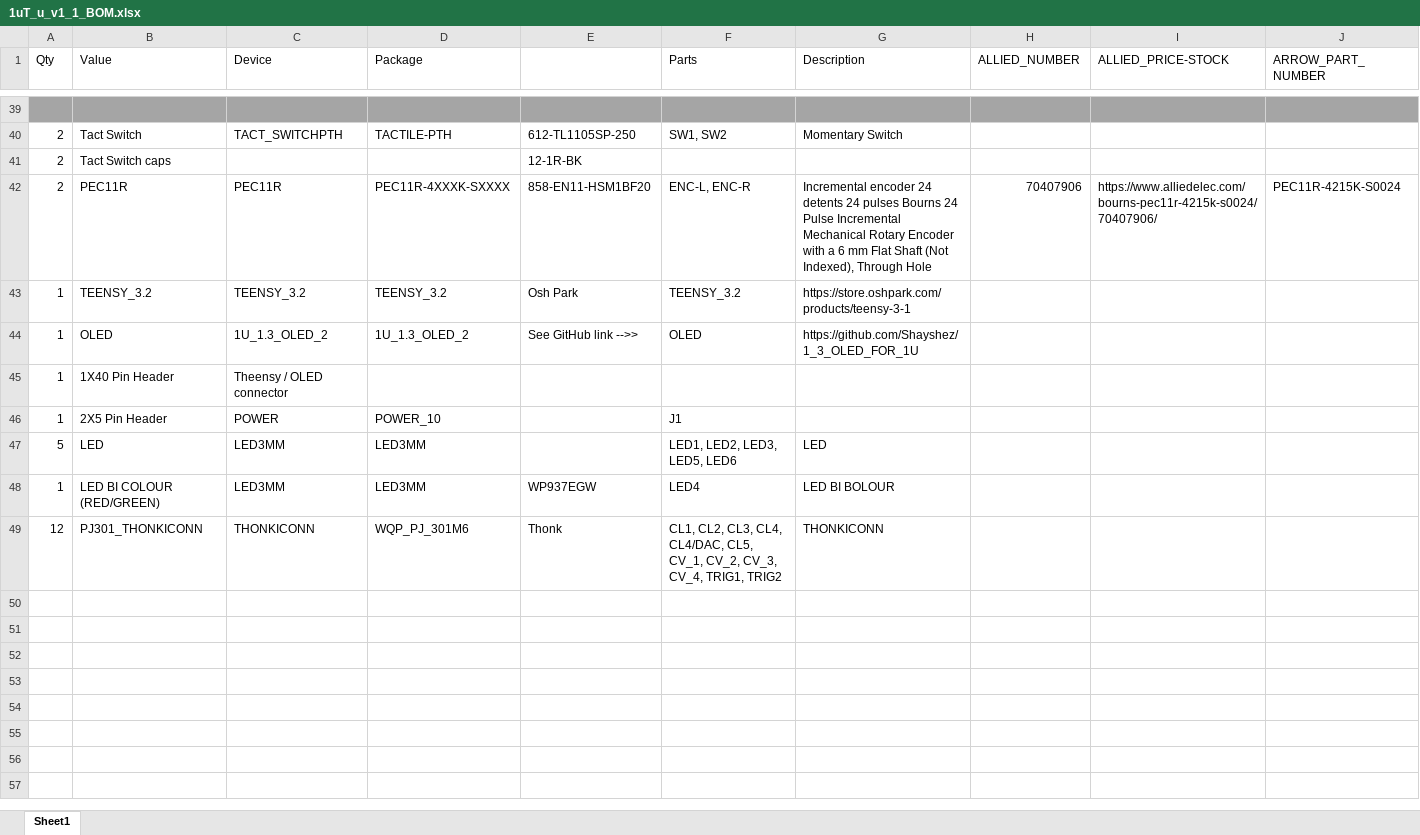
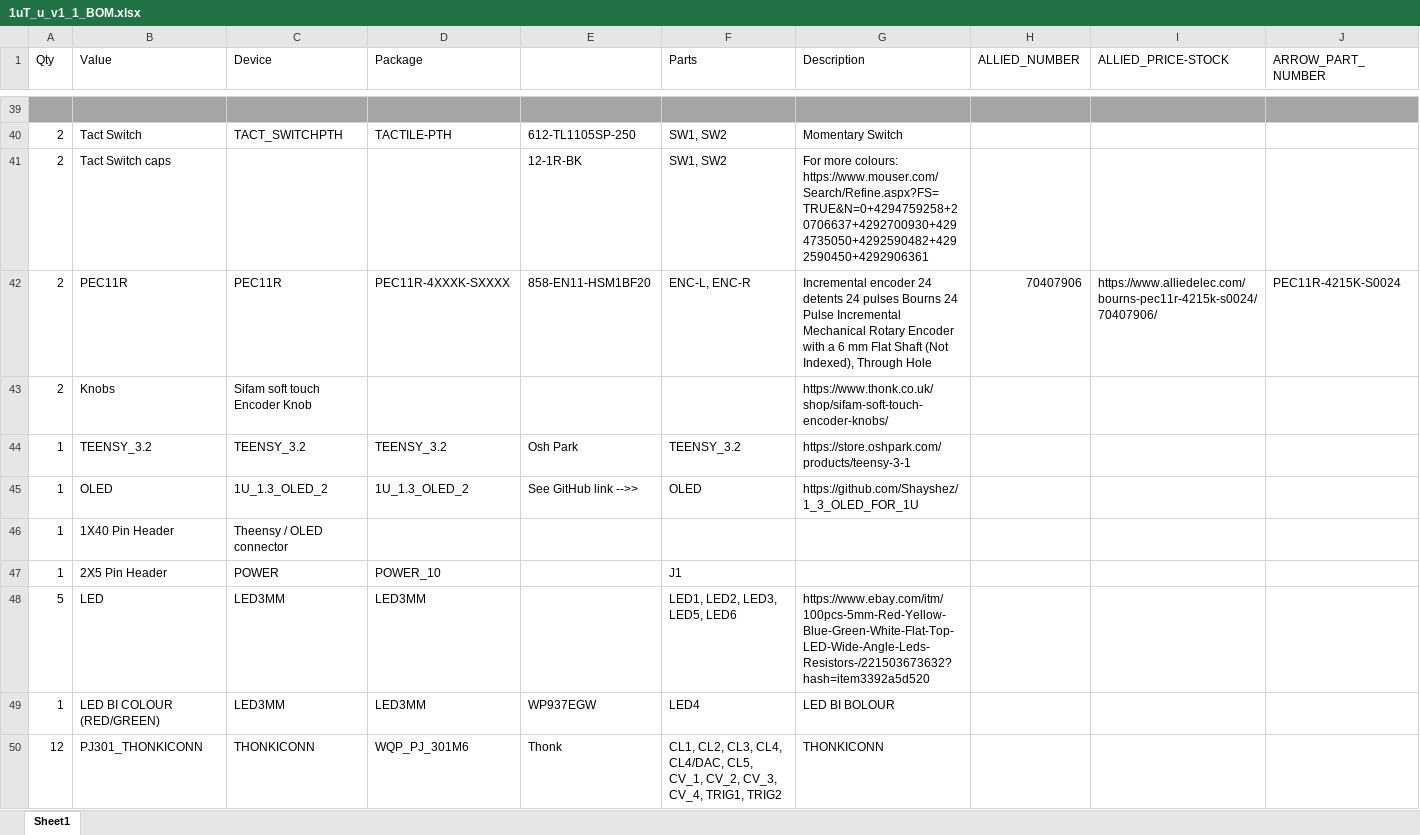
Before and after one commit to Shayshez/1uT_u, an Excel workbook: 1uT_u_v1_1_BOM.xlsx, sheet Sheet1, drawn as a sheet; only a part is shown, gaps mark what is left out; values as stored, in another font and other column widths than the file's, no borders; addresses are those after the commit; rows hold the shown columns only; the diff names each change by its address in the sheet, - before the commit and + after, or states it on an @@ line.

Commit message:
Add files via upload

```diff
--- a/1uT_u_v1_1_BOM.xlsx (sheet Sheet1)
+++ b/1uT_u_v1_1_BOM.xlsx (sheet Sheet1)
-F41 (Parts): (empty)
+F41 (Parts): SW1, SW2
-G41 (Description): (empty)
+G41 (Description): For more colours: https://www.mouser.com/Search/Refine.aspx?FS=TRUE&N=0+4294759258+20706637+4292700930+4294735050+4292590482+4292590450+4292906361
+row 43: 2 | Knobs | Sifam soft touch Encoder Knob |  |  |  | https://www.thonk.co.uk/shop/sifam-soft-touch-encoder-knobs/
-G48 (Description): LED
+G48 (Description): https://www.ebay.com/itm/100pcs-5mm-Red-Yellow-Blue-Green-White-Flat-Top-LED-Wide-Angle-Leds-Resistors-/221503673632?hash=item3392a5d520
```
